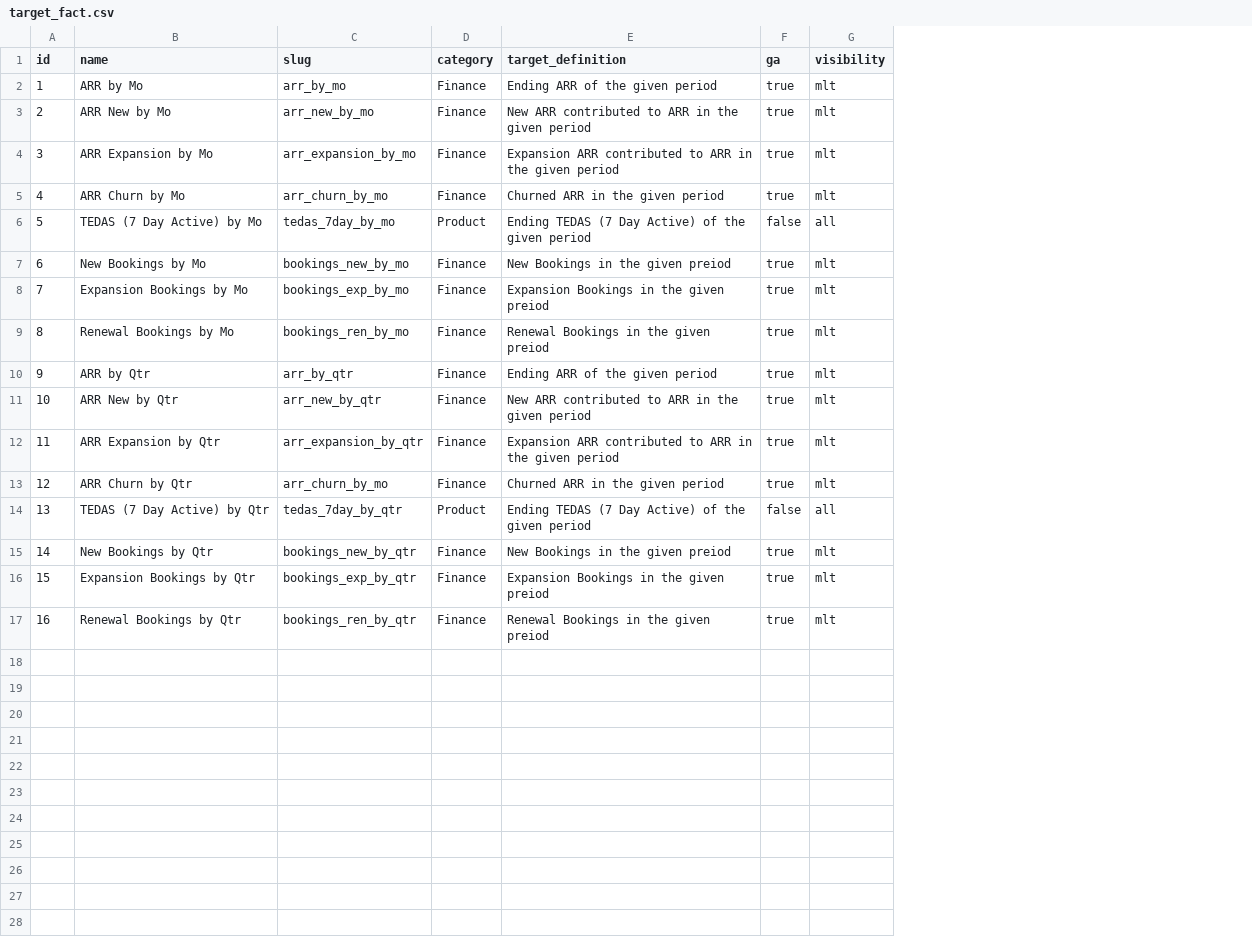
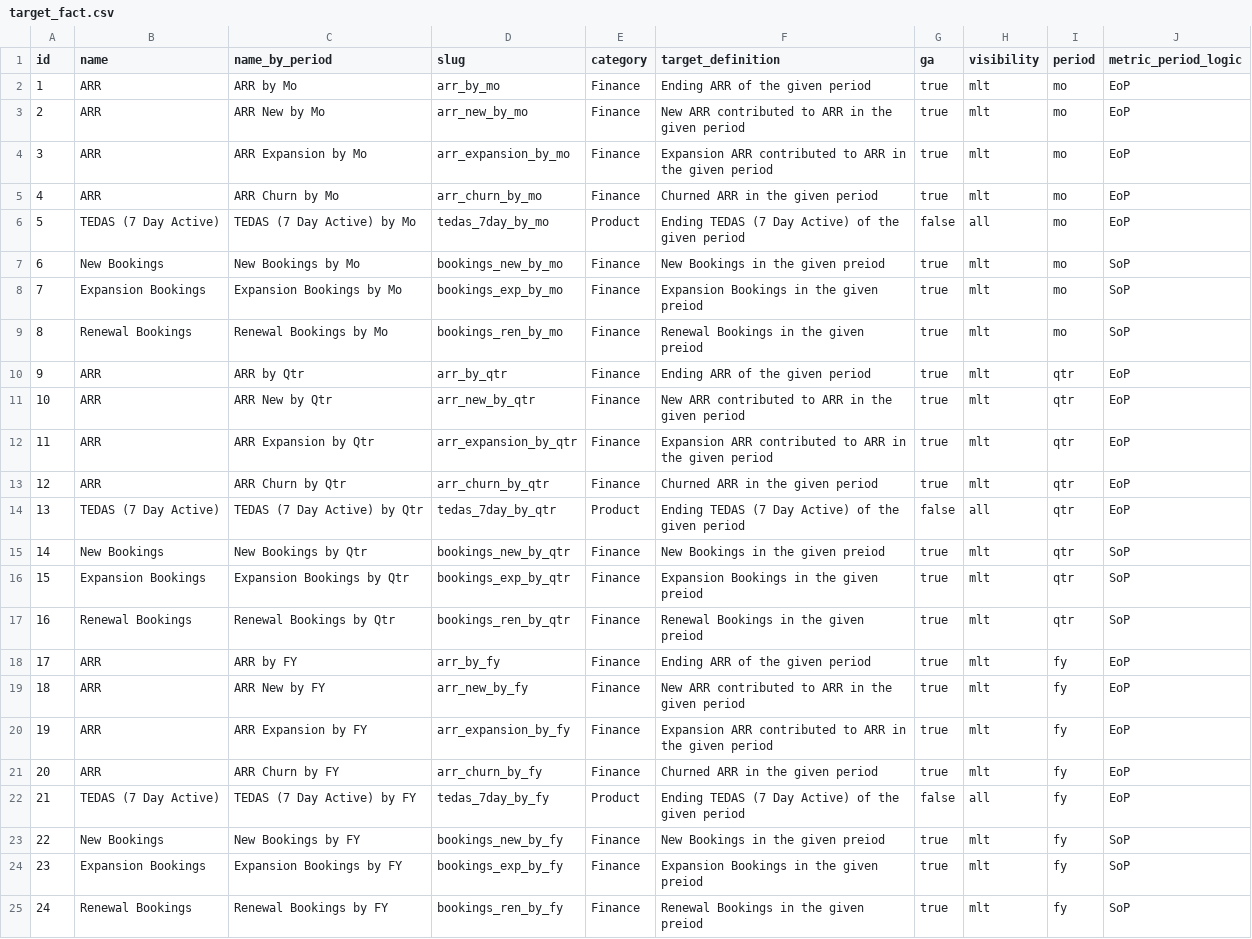
Before and after one commit to mattermost/mattermost-data-warehouse, a CSV file: transform/snowflake-dbt/data/target_fact.csv, drawn as a sheet; addresses are those after the commit; the diff names each change by its address in the sheet, - before the commit and + after, or states it on an @@ line.

```diff
--- a/transform/snowflake-dbt/data/target_fact.csv
+++ b/transform/snowflake-dbt/data/target_fact.csv
+column B (name), rows 2-17: ARR | ARR | ARR | ARR | TEDAS (7 Day Active) | New Bookings | Expansion Bookings | Renewal Bookings | ARR | ARR | ARR | ARR | TEDAS (7 Day Active) | New Bookings | Expansion Bookings | Renewal Bookings
+column I (period), rows 2-17: mo | mo | mo | mo | mo | mo | mo | mo | qtr | qtr | qtr | qtr | qtr | qtr | qtr | qtr
+column J (metric_period_logic), rows 2-17: EoP | EoP | EoP | EoP | EoP | SoP | SoP | SoP | EoP | EoP | EoP | EoP | EoP | SoP | SoP | SoP
-C1: name
+C1: name_by_period
-D13 (slug): arr_churn_by_mo
+D13 (slug): arr_churn_by_qtr
+row 18: 17 | ARR | ARR by FY | arr_by_fy | Finance | Ending ARR of the given period | true | mlt | fy | EoP
+row 19: 18 | ARR | ARR New by FY | arr_new_by_fy | Finance | New ARR contributed to ARR in the given period | true | mlt | fy | EoP
+row 20: 19 | ARR | ARR Expansion by FY | arr_expansion_by_fy | Finance | Expansion ARR contributed to ARR in the given period | true | mlt | fy | EoP
+row 21: 20 | ARR | ARR Churn by FY | arr_churn_by_fy | Finance | Churned ARR in the given period | true | mlt | fy | EoP
+row 22: 21 | TEDAS (7 Day Active) | TEDAS (7 Day Active) by FY | tedas_7day_by_fy | Product | Ending TEDAS (7 Day Active) of the given period | false | all | fy | EoP
+row 23: 22 | New Bookings | New Bookings by FY | bookings_new_by_fy | Finance | New Bookings in the given preiod | true | mlt | fy | SoP
+row 24: 23 | Expansion Bookings | Expansion Bookings by FY | bookings_exp_by_fy | Finance | Expansion Bookings in the given preiod | true | mlt | fy | SoP
+row 25: 24 | Renewal Bookings | Renewal Bookings by FY | bookings_ren_by_fy | Finance | Renewal Bookings in the given preiod | true | mlt | fy | SoP
```
Also changed, not shown: 19 other files.
